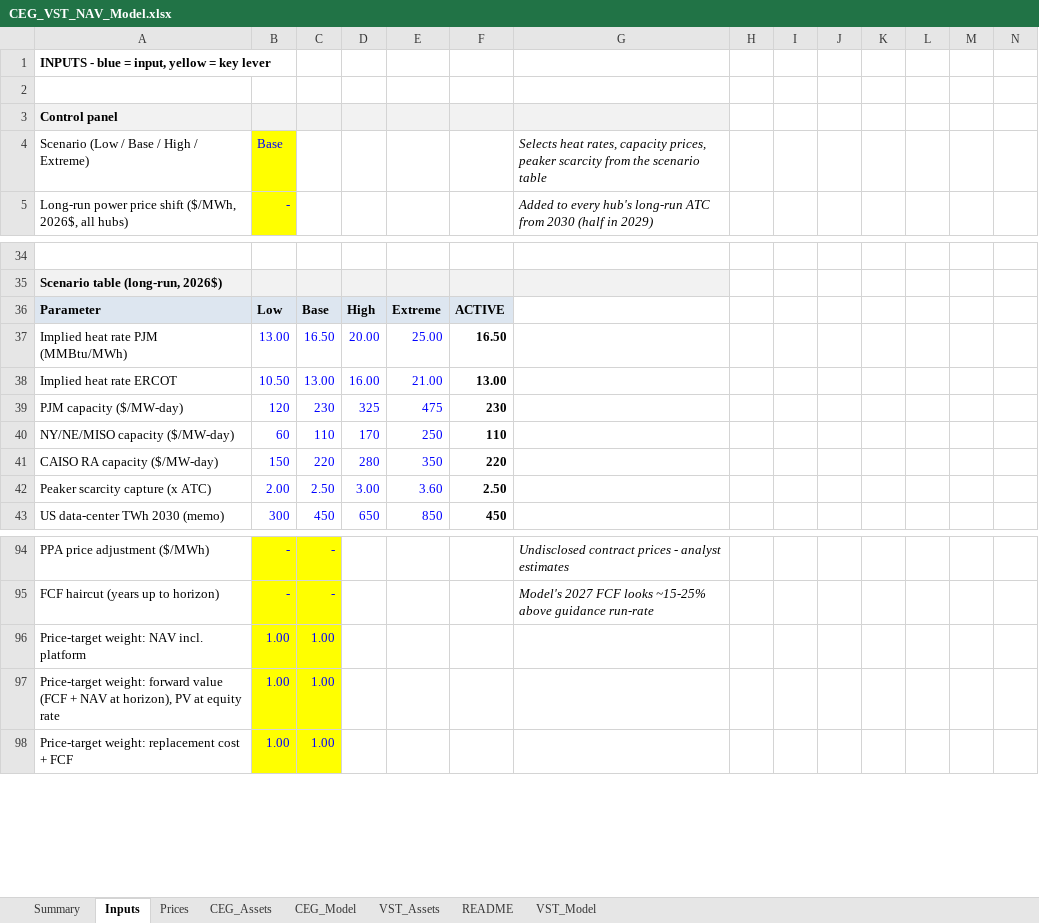
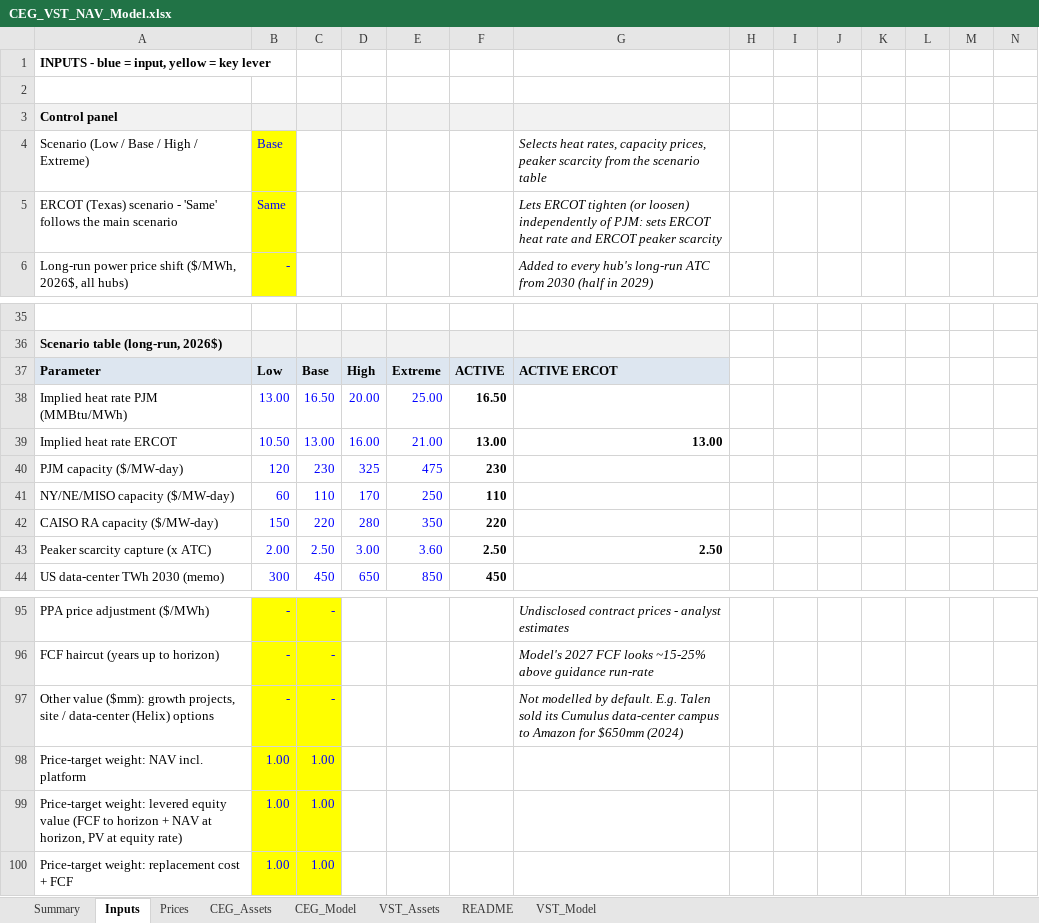
Before and after one commit to f20250600-cmd/csv-, an Excel workbook: nav_model/outputs/CEG_VST_NAV_Model.xlsx, sheet Inputs, drawn as a sheet; only a part is shown, gaps mark what is left out; values as stored, in another font and other column widths than the file's, no borders; addresses are those after the commit; rows hold the shown columns only; the diff names each change by its address in the sheet, - before the commit and + after, or states it on an @@ line.

```diff
--- a/nav_model/outputs/CEG_VST_NAV_Model.xlsx (sheet Inputs)
+++ b/nav_model/outputs/CEG_VST_NAV_Model.xlsx (sheet Inputs)
+row 5: ERCOT (Texas) scenario - 'Same' follows the main scenario | Same |  |  |  |  | Lets ERCOT tighten (or loosen) independently of PJM: sets ERCOT heat rate and ERCOT peaker scarcity
-G37: (empty)
+G37: ACTIVE ERCOT
-G37 fill: none
+G37 fill: #DDE6F0
-G39: (empty)
+G39: 13.00
-G43: (empty)
+G43: 2.50
+row 97: Other value ($mm): growth projects, site / data-center (Helix) options | - | - |  |  |  | Not modelled by default. E.g. Talen sold its Cumulus data-center campus to Amazon for $650mm (2024)
-A99: Price-target weight: forward value (FCF + NAV at horizon), PV at equity rate
+A99: Price-target weight: levered equity value (FCF to horizon + NAV at horizon, PV at equity rate)
```
Also changed, not shown: sheet Summary, formulas that keep their value, 3 other files.
